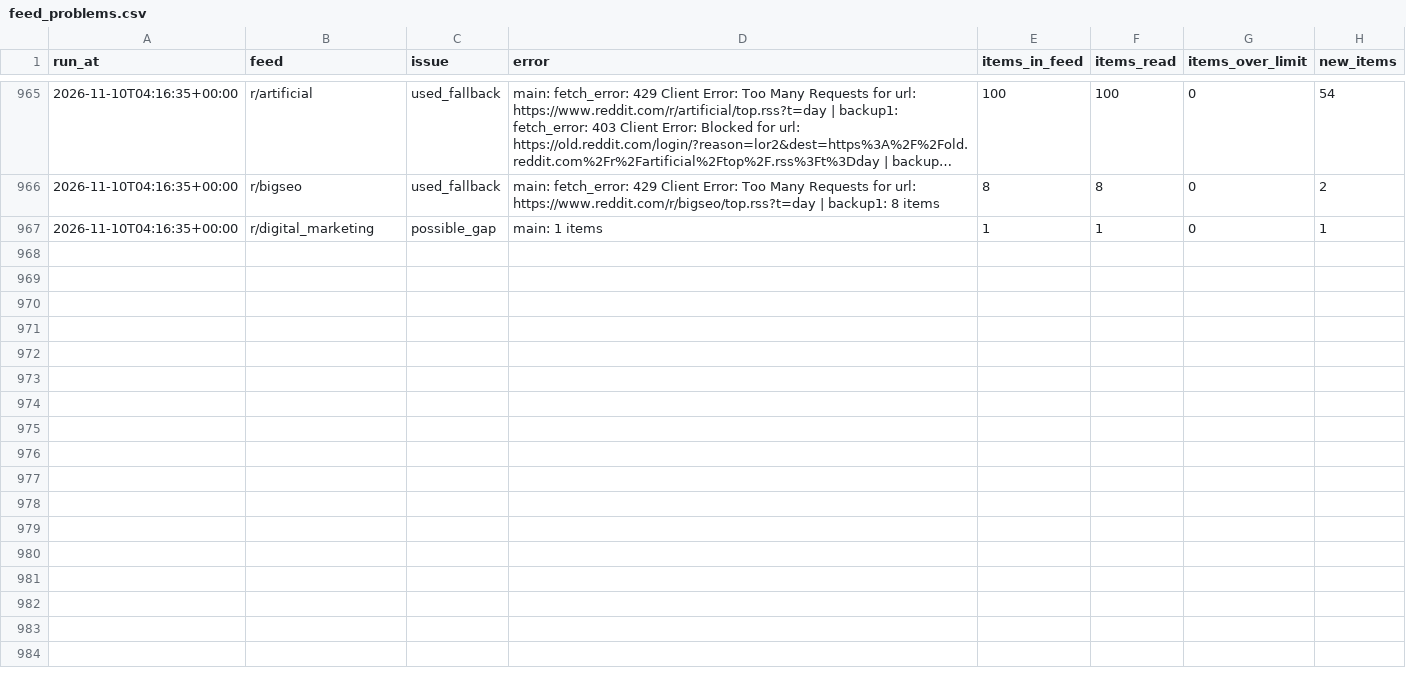
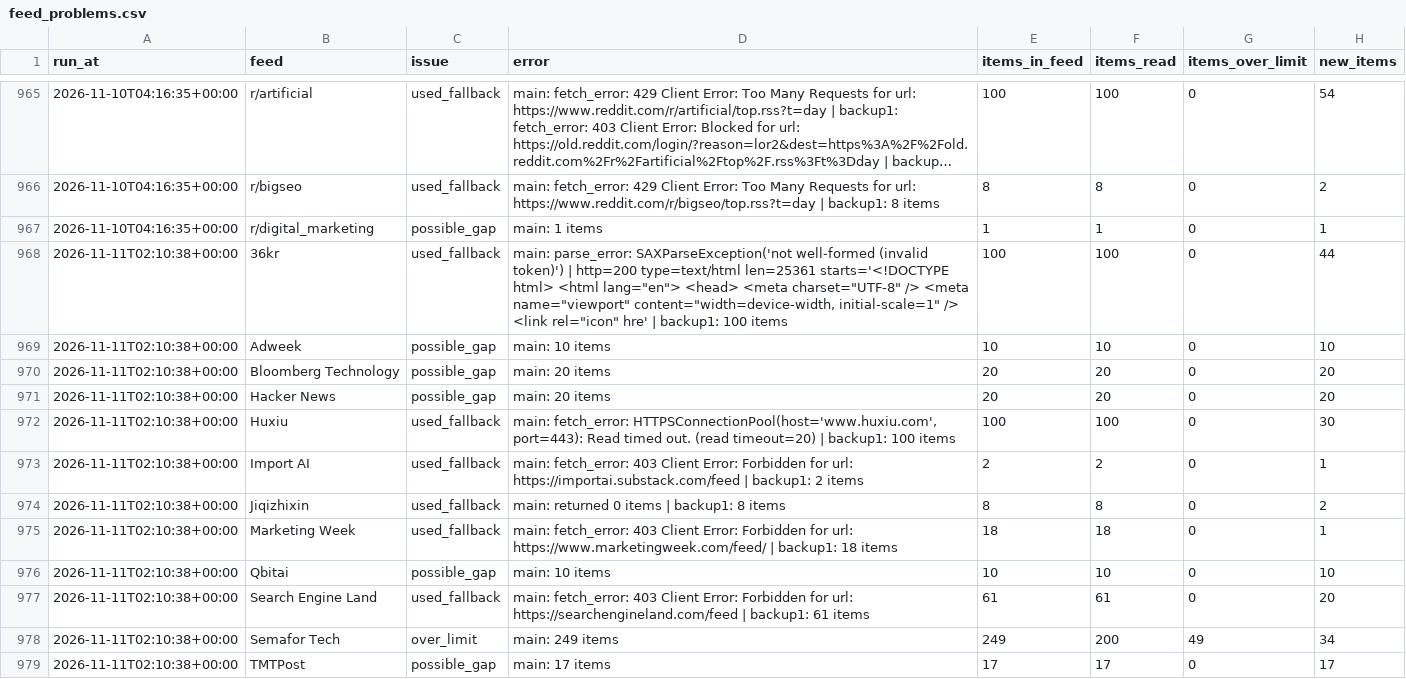
Before and after one commit to pmongcal/scanner-v4, a CSV file: audit/feed_problems.csv, drawn as a sheet; only a part is shown, gaps mark what is left out; long unchanged cells end in …; the diff covers the shown part only; the diff names each change by its address in the sheet, - before the commit and + after, or states it on an @@ line.

```diff
--- a/audit/feed_problems.csv
+++ b/audit/feed_problems.csv
+row 968: 2026-11-11T02:10:38+00:00 | 36kr | used_fallback | main: parse_error: SAXParseException('not well-formed (invalid token)') | http=200 type=text/html len=25361 starts='<!DOCTYPE html> <html lang="en"> <head> <meta charset="UTF-8" /> <meta name="viewport" content="width=device-width, initial-scale=1" /> <link rel="icon" hre' | backup1: 100 items | 100 | 100 | 0 | 44
+row 969: 2026-11-11T02:10:38+00:00 | Adweek | possible_gap | main: 10 items | 10 | 10 | 0 | 10
+row 970: 2026-11-11T02:10:38+00:00 | Bloomberg Technology | possible_gap | main: 20 items | 20 | 20 | 0 | 20
+row 971: 2026-11-11T02:10:38+00:00 | Hacker News | possible_gap | main: 20 items | 20 | 20 | 0 | 20
+row 972: 2026-11-11T02:10:38+00:00 | Huxiu | used_fallback | main: fetch_error: HTTPSConnectionPool(host='www.huxiu.com', port=443): Read timed out. (read timeout=20) | backup1: 100 items | 100 | 100 | 0 | 30
+row 973: 2026-11-11T02:10:38+00:00 | Import AI | used_fallback | main: fetch_error: 403 Client Error: Forbidden for url: https://importai.substack.com/feed | backup1: 2 items | 2 | 2 | 0 | 1
+row 974: 2026-11-11T02:10:38+00:00 | Jiqizhixin | used_fallback | main: returned 0 items | backup1: 8 items | 8 | 8 | 0 | 2
+row 975: 2026-11-11T02:10:38+00:00 | Marketing Week | used_fallback | main: fetch_error: 403 Client Error: Forbidden for url: https://www.marketingweek.com/feed/ | backup1: 18 items | 18 | 18 | 0 | 1
+row 976: 2026-11-11T02:10:38+00:00 | Qbitai | possible_gap | main: 10 items | 10 | 10 | 0 | 10
+row 977: 2026-11-11T02:10:38+00:00 | Search Engine Land | used_fallback | main: fetch_error: 403 Client Error: Forbidden for url: https://searchengineland.com/feed | backup1: 61 items | 61 | 61 | 0 | 20
+row 978: 2026-11-11T02:10:38+00:00 | Semafor Tech | over_limit | main: 249 items | 249 | 200 | 49 | 34
+row 979: 2026-11-11T02:10:38+00:00 | TMTPost | possible_gap | main: 17 items | 17 | 17 | 0 | 17
```
Also changed, not shown: 11 added rows elsewhere in this file, 3 other files.
